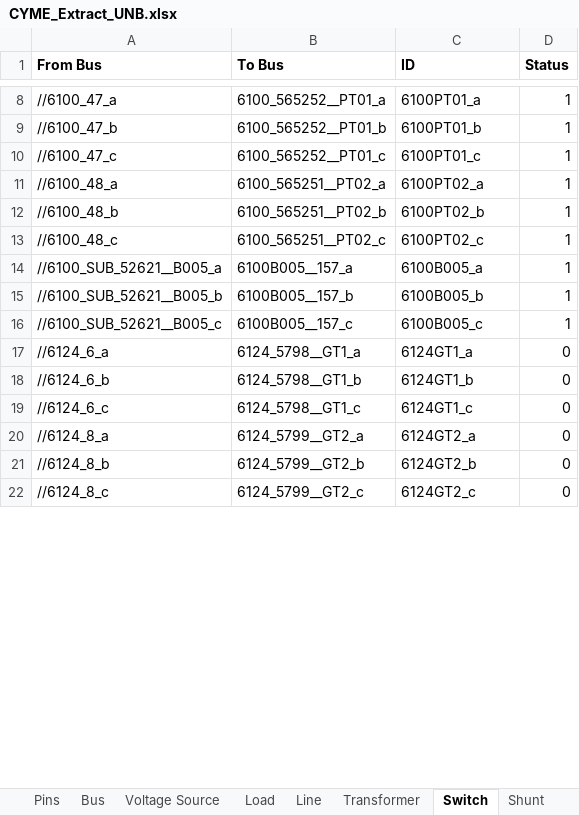
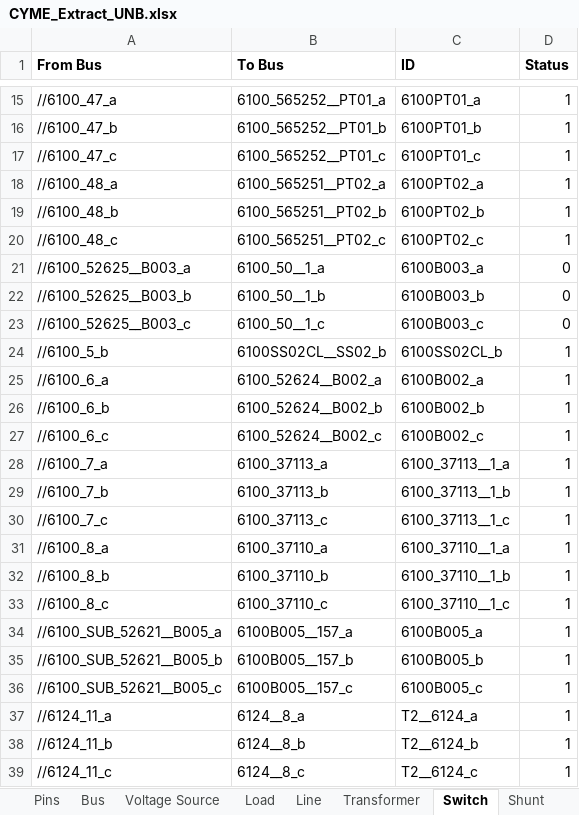
Before and after one commit to mulliswingsolutions-eng/CYME-EXTRACT-2, an Excel workbook: Outputs/CYME_Extract_UNB.xlsx, sheet Switch, drawn as a sheet; only a part is shown, gaps mark what is left out; the shorter side is filled out with more unchanged rows; values as stored, in another font and other column widths than the file's, no borders; 1 other sheet too large or unreadable and not compared; the diff covers the shown part only; the diff names each change by its address in the sheet, - before the commit and + after, or states it on an @@ line.

```diff
--- a/Outputs/CYME_Extract_UNB.xlsx (sheet Switch)
+++ b/Outputs/CYME_Extract_UNB.xlsx (sheet Switch)
+row 21: //6100_52625__B003_a | 6100_50__1_a | 6100B003_a | 0
+row 22: //6100_52625__B003_b | 6100_50__1_b | 6100B003_b | 0
+row 23: //6100_52625__B003_c | 6100_50__1_c | 6100B003_c | 0
+row 24: //6100_5_b | 6100SS02CL__SS02_b | 6100SS02CL_b | 1
+row 25: //6100_6_a | 6100_52624__B002_a | 6100B002_a | 1
+row 26: //6100_6_b | 6100_52624__B002_b | 6100B002_b | 1
+row 27: //6100_6_c | 6100_52624__B002_c | 6100B002_c | 1
+row 28: //6100_7_a | 6100_37113_a | 6100_37113__1_a | 1
+row 29: //6100_7_b | 6100_37113_b | 6100_37113__1_b | 1
+row 30: //6100_7_c | 6100_37113_c | 6100_37113__1_c | 1
+row 31: //6100_8_a | 6100_37110_a | 6100_37110__1_a | 1
+row 32: //6100_8_b | 6100_37110_b | 6100_37110__1_b | 1
+row 33: //6100_8_c | 6100_37110_c | 6100_37110__1_c | 1
+row 37: //6124_11_a | 6124__8_a | T2__6124_a | 1
+row 38: //6124_11_b | 6124__8_b | T2__6124_b | 1
+row 39: //6124_11_c | 6124__8_c | T2__6124_c | 1
```
Also changed, not shown: 23 added rows and 39 removed rows elsewhere in this sheet, sheet Bus, sheet Line, sheet Voltage Source, sheet Transformer, 18 other files.
